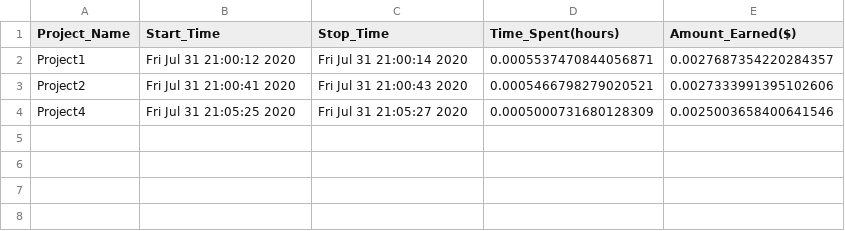
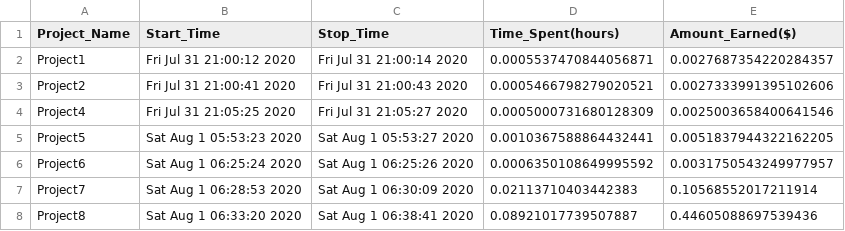
Before and after one commit to Priscilla-B/PYG_32-Time-Tracker, a CSV file: time_tracker_data.csv, drawn as a sheet; the diff names each change by its address in the sheet, - before the commit and + after, or states it on an @@ line.

Commit message:
adds more data

```diff
--- a/time_tracker_data.csv
+++ b/time_tracker_data.csv
+row 5: Project5 | Sat Aug 1 05:53:23 2020 | Sat Aug 1 05:53:27 2020 | 0.0010367588864432441 | 0.0051837944322162205
+row 6: Project6 | Sat Aug 1 06:25:24 2020 | Sat Aug 1 06:25:26 2020 | 0.0006350108649995592 | 0.0031750543249977957
+row 7: Project7 | Sat Aug 1 06:28:53 2020 | Sat Aug 1 06:30:09 2020 | 0.02113710403442383 | 0.10568552017211914
+row 8: Project8 | Sat Aug 1 06:33:20 2020 | Sat Aug 1 06:38:41 2020 | 0.08921017739507887 | 0.44605088697539436
```
